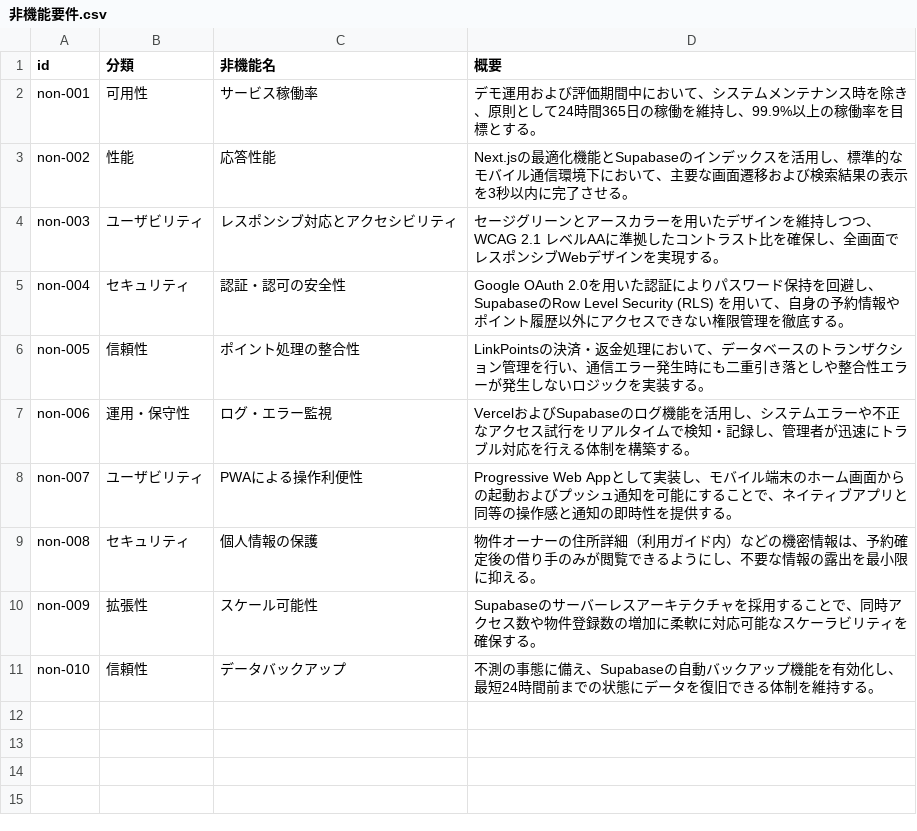
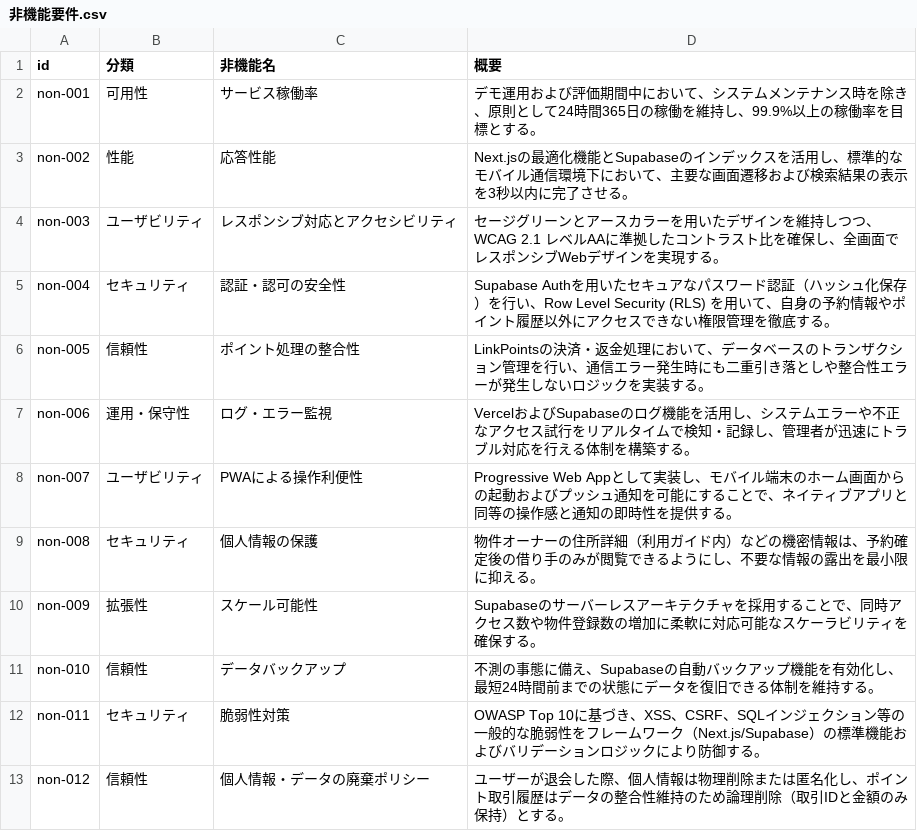
Before and after one commit to muu0726/LinkSpace, a CSV file: data/非機能要件.csv, drawn as a sheet.

```diff
--- a/data/非機能要件.csv
+++ b/data/非機能要件.csv
@@ -4,3 +4,3 @@
 "non-003","ユーザビリティ","レスポンシブ対応とアクセシビリティ","セージグリーンとアースカラーを用いたデザインを維持しつつ、WCAG 2.1 レベルAAに準拠したコントラスト比を確保し、全画面でレスポンシブWebデザインを実現する。"
-"non-004","セキュリティ","認証・認可の安全性","Google OAuth 2.0を用いた認証によりパスワード保持を回避し、SupabaseのRow Level Security (RLS) を用いて、自身の予約情報やポイント履歴以外にアクセスできない権限管理を徹底する。"
+"non-004","セキュリティ","認証・認可の安全性","Supabase Authを用いたセキュアなパスワード認証（ハッシュ化保存）を行い、Row Level Security (RLS) を用いて、自身の予約情報やポイント履歴以外にアクセスできない権限管理を徹底する。"
 "non-005","信頼性","ポイント処理の整合性","LinkPointsの決済・返金処理において、データベースのトランザクション管理を行い、通信エラー発生時にも二重引き落としや整合性エラーが発生しないロジックを実装する。"
@@ -11 +11,3 @@
 "non-010","信頼性","データバックアップ","不測の事態に備え、Supabaseの自動バックアップ機能を有効化し、最短24時間前までの状態にデータを復旧できる体制を維持する。"
+"non-011","セキュリティ","脆弱性対策","OWASP Top 10に基づき、XSS、CSRF、SQLインジェクション等の一般的な脆弱性をフレームワーク（Next.js/Supabase）の標準機能およびバリデーションロジックにより防御する。"
+"non-012","信頼性","個人情報・データの廃棄ポリシー","ユーザーが退会した際、個人情報は物理削除または匿名化し、ポイント取引履歴はデータの整合性維持のため論理削除（取引IDと金額のみ保持）とする。"
```
Also changed, not shown: data/機能要件.csv, 3 other files.
